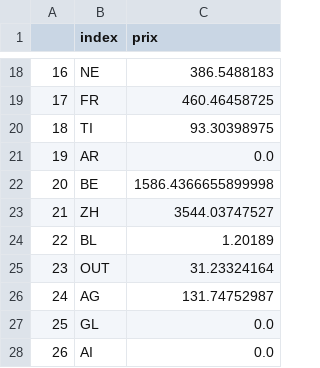
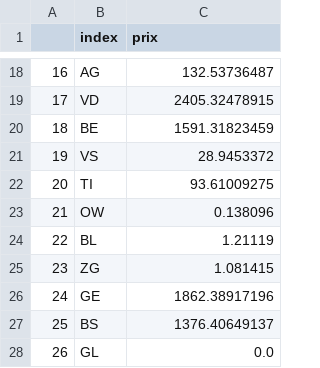
Before and after one commit to AgatheVkc/ada_homework, a CSV file: 03 - InteractiveViz/grants.csv, drawn as a sheet; only a part is shown, gaps mark what is left out; the diff covers the shown part only.

```diff
--- a/03 - InteractiveViz/grants.csv
+++ b/03 - InteractiveViz/grants.csv
@@ -18,11 +18,11 @@
-16,NE,386.5488183
-17,FR,460.46458725
-18,TI,93.30398975
-19,AR,0.0
-20,BE,1586.4366655899998
-21,ZH,3544.03747527
-22,BL,1.20189
-23,OUT,31.23324164
-24,AG,131.74752987
-25,GL,0.0
-26,AI,0.0
+16,AG,132.53736487
+17,VD,2405.32478915
+18,BE,1591.31823459
+19,VS,28.9453372
+20,TI,93.61009275
+21,OW,0.138096
+22,BL,1.21119
+23,ZG,1.081415
+24,GE,1862.38917196
+25,BS,1376.40649137
+26,GL,0.0
```
Also changed, not shown: 32 edited cells elsewhere in this file, 7 other files.
